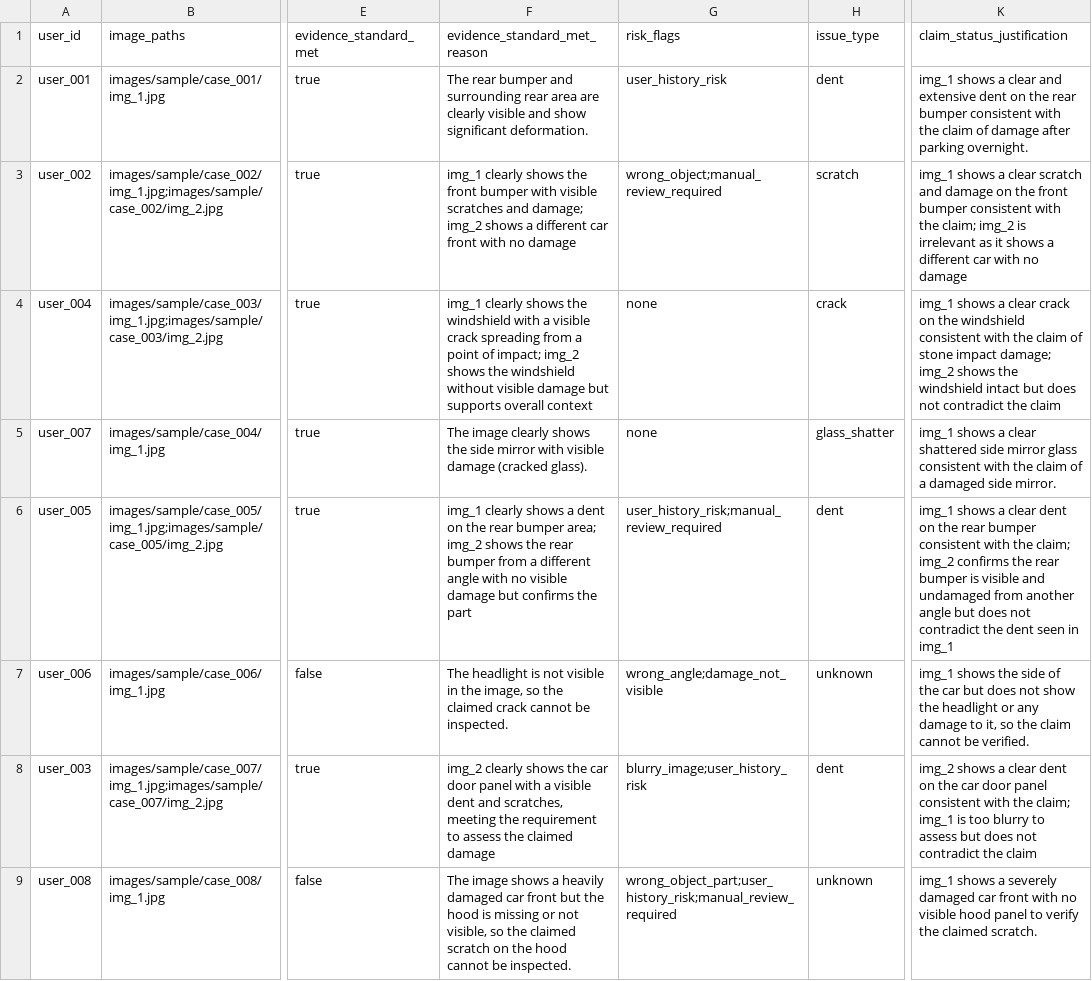
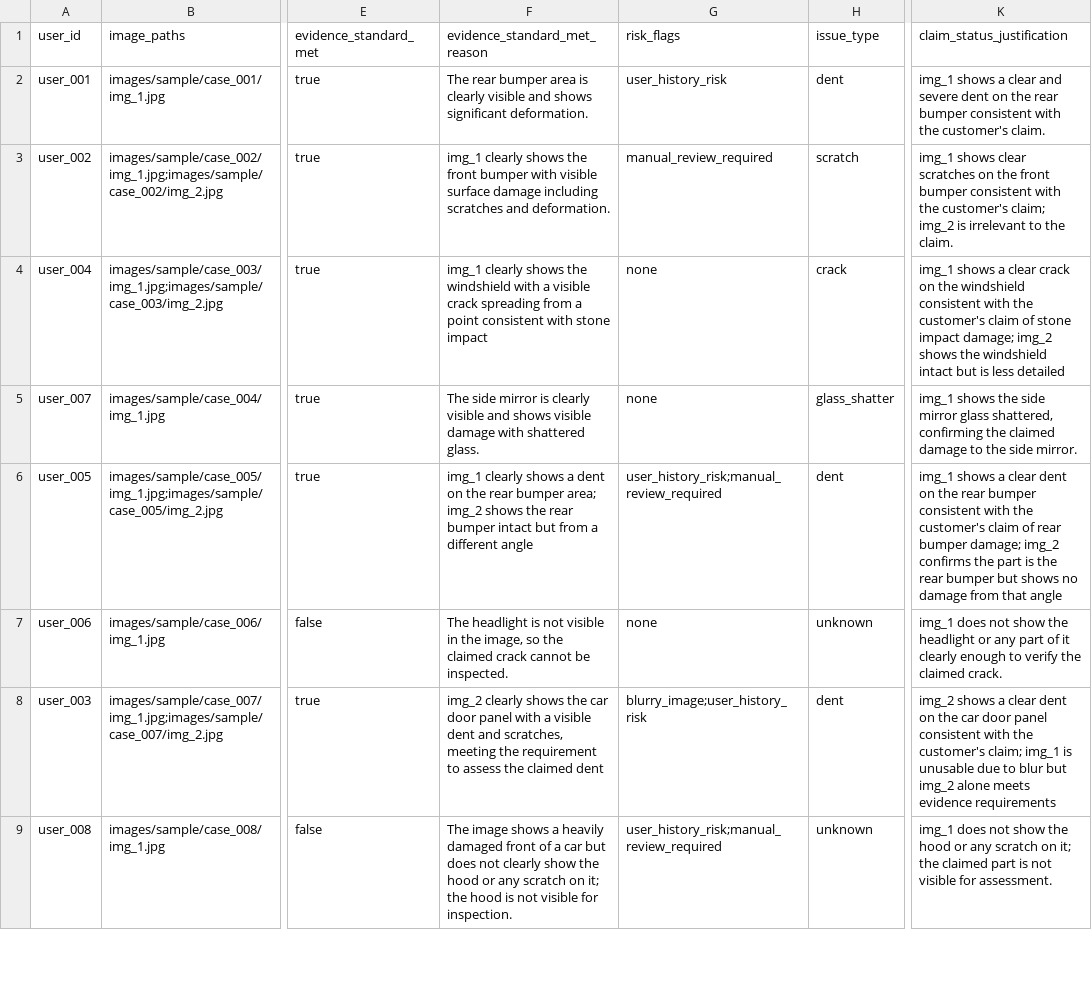
Before and after one commit to johaankjis/hackerrank-orchestrate-june26, a CSV file: code/evaluation/sample_predictions_two_stage.csv, drawn as a sheet; only a part is shown, gaps mark what is left out; the diff covers the shown part only; the diff names each change by its address in the sheet, - before the commit and + after, or states it on an @@ line.

```diff
--- a/code/evaluation/sample_predictions_two_stage.csv
+++ b/code/evaluation/sample_predictions_two_stage.csv
-F2 (evidence_standard_met_reason): …rear bumper and surrounding rear area are clearly visible and show significant deformation.
+F2 (evidence_standard_met_reason): …rear bumper area is clearly visible and shows significant deformation.
-K2 (claim_status_justification): …clear and extensive dent on the rear bumper consistent with the claim of damage after parking overnight.
+K2 (claim_status_justification): …clear and severe dent on the rear bumper consistent with the customer's claim.
-F3 (evidence_standard_met_reason): …with visible scratches and damage; img_2 shows a different car front with no damage
+F3 (evidence_standard_met_reason): …with visible surface damage including scratches and deformation.
-G3 (risk_flags): wrong_object;manual_review_required
+G3 (risk_flags): manual_review_required
-K3 (claim_status_justification): img_1 shows a clear scratch and damage on the front bumper consistent with the claim; img_2 is irrelevant as it shows a different car with no damage
+K3 (claim_status_justification): img_1 shows clear scratches on the front bumper consistent with the customer's claim; img_2 is irrelevant to the claim.
-F4 (evidence_standard_met_reason): …a point of impact; img_2 shows the windshield without visible damage but supports overall context
+F4 (evidence_standard_met_reason): …a point consistent with stone impact
-K4 (claim_status_justification): …with the claim of stone impact damage; img_2 shows the windshield intact but does not contradict the claim
+K4 (claim_status_justification): …with the customer's claim of stone impact damage; img_2 shows the windshield intact but is less detailed
-F5 (evidence_standard_met_reason): The image clearly shows the side mirror with visible damage (cracked glass).
+F5 (evidence_standard_met_reason): The side mirror is clearly visible and shows visible damage with shattered glass.
-K5 (claim_status_justification): img_1 shows a clear shattered side mirror glass consistent with the claim of a damaged side mirror.
+K5 (claim_status_justification): img_1 shows the side mirror glass shattered, confirming the claimed damage to the side mirror.
-F6 (evidence_standard_met_reason): …rear bumper from a different angle with no visible damage but confirms the part
+F6 (evidence_standard_met_reason): …rear bumper intact but from a different angle
-K6 (claim_status_justification): …with the claim; img_2 confirms the rear bumper is visible and undamaged from another angle but does not contradict the dent seen in img_1
+K6 (claim_status_justification): …with the customer's claim of rear bumper damage; img_2 confirms the part is the rear bumper but shows no damage from that angle
-G7 (risk_flags): wrong_angle;damage_not_visible
+G7 (risk_flags): none
-K7 (claim_status_justification): img_1 shows the side of the car but does not show the headlight or any damage to it, so the claim cannot be verified.
+K7 (claim_status_justification): img_1 does not show the headlight or any part of it clearly enough to verify the claimed crack.
-F8 (evidence_standard_met_reason): …the claimed damage
+F8 (evidence_standard_met_reason): …the claimed dent
-K8 (claim_status_justification): …with the claim; img_1 is too blurry to assess but does not contradict the claim
+K8 (claim_status_justification): …with the customer's claim; img_1 is unusable due to blur but img_2 alone meets evidence requirements
-F9 (evidence_standard_met_reason): …heavily damaged car front but the hood is missing or not visible, so the claimed scratch on the hood cannot be inspected.
+F9 (evidence_standard_met_reason): …heavily damaged front of a car but does not clearly show the hood or any scratch on it; the hood is not visible for inspection.
-G9 (risk_flags): wrong_object_part;user_history_risk;manual_review_required
+G9 (risk_flags): user_history_risk;manual_review_required
-K9 (claim_status_justification): img_1 shows a severely damaged car front with no visible hood panel to verify the claimed scratch.
+K9 (claim_status_justification): img_1 does not show the hood or any scratch on it; the claimed part is not visible for assessment.
```
Also changed, not shown: 33 edited cells elsewhere in this file, code/evaluation/sample_predictions_single_pass.csv, 5 other files.
